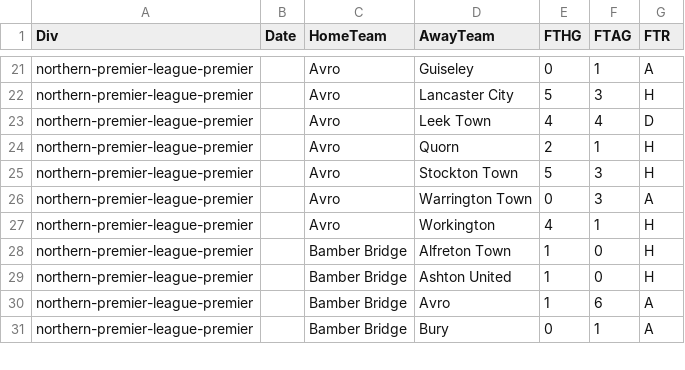
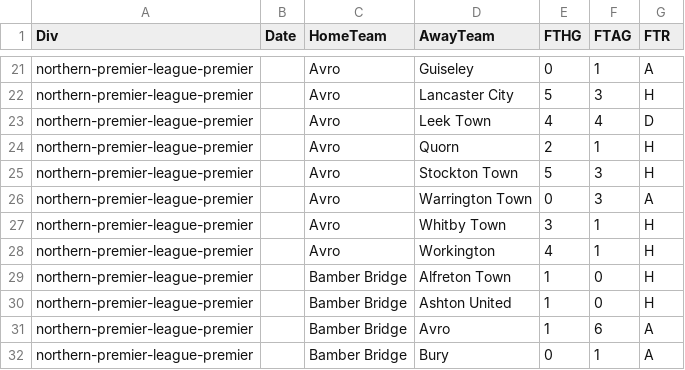
Before and after one commit to petedilworth/english-ftbl26, a CSV file: data/nonleague/2627_northern-premier-league-premier_nl.csv, drawn as a sheet; only a part is shown, gaps mark what is left out.

```diff
--- a/data/nonleague/2627_northern-premier-league-premier_nl.csv
+++ b/data/nonleague/2627_northern-premier-league-premier_nl.csv
@@ -26,2 +26,3 @@ northern-premier-league-premier,,Avro,Stockton Town,5,3,H
 northern-premier-league-premier,,Avro,Warrington Town,0,3,A
+northern-premier-league-premier,,Avro,Whitby Town,3,1,H
 northern-premier-league-premier,,Avro,Workington,4,1,H
```
